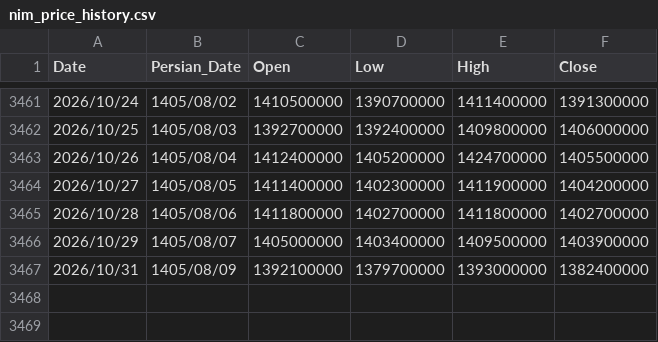
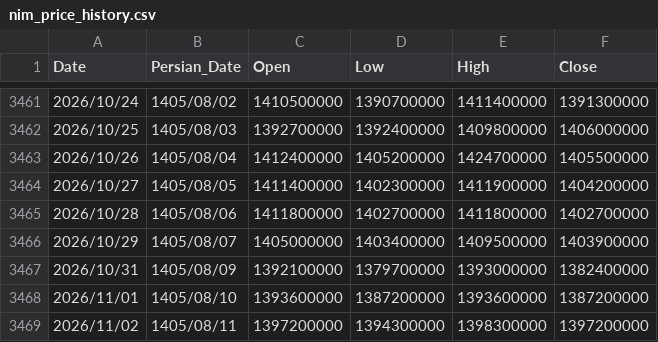
Before and after one commit to montajebii/tgju-asset-history, a CSV file: data/nim_price_history.csv, drawn as a sheet; only a part is shown, gaps mark what is left out; the diff names each change by its address in the sheet, - before the commit and + after, or states it on an @@ line.

```diff
--- a/data/nim_price_history.csv
+++ b/data/nim_price_history.csv
+row 3468: 2026/11/01 | 1405/08/10 | 1393600000 | 1387200000 | 1393600000 | 1387200000
+row 3469: 2026/11/02 | 1405/08/11 | 1397200000 | 1394300000 | 1398300000 | 1397200000
```
Also changed, not shown: data/geram24_price_history.csv, data/gerami_price_history.csv, 5 other files.
